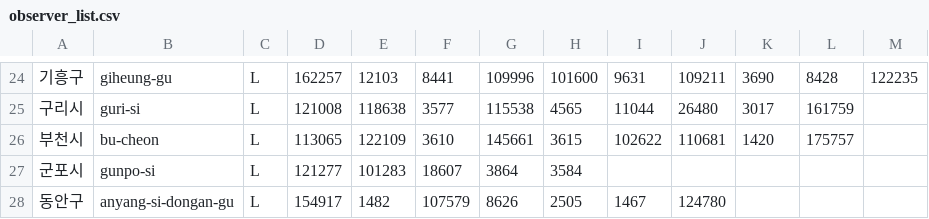
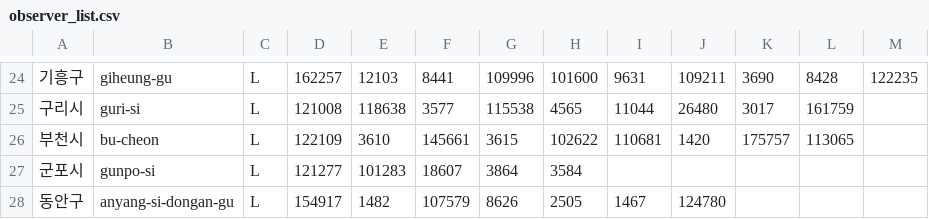
Before and after one commit to roy-fild/roy-fild.github.io, a CSV file: gain/observer/observer_list.csv, drawn as a sheet; only a part is shown, gaps mark what is left out; the diff names each change by its address in the sheet, - before the commit and + after, or states it on an @@ line.

Commit message:
Add files via upload

```diff
--- a/gain/observer/observer_list.csv
+++ b/gain/observer/observer_list.csv
-D26: 113065
+D26: 122109
-E26: 122109
+E26: 3610
-F26: 3610
+F26: 145661
-G26: 145661
+G26: 3615
-H26: 3615
+H26: 102622
-I26: 102622
+I26: 110681
-J26: 110681
+J26: 1420
-K26: 1420
+K26: 175757
-L26: 175757
+L26: 113065
```
